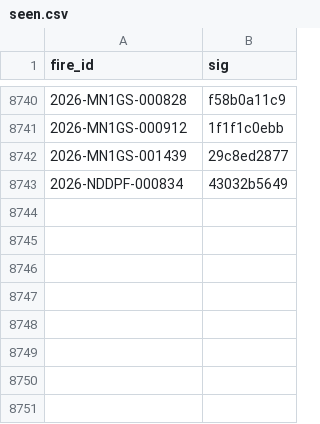
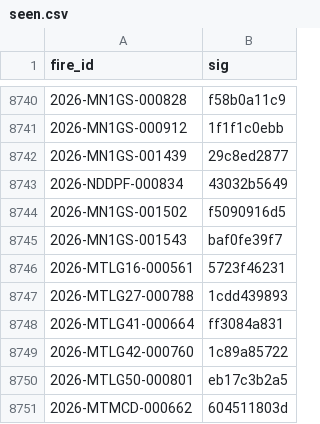
Before and after one commit to GT-Fire-Research-and-Innovation/WildfireRepo1, a CSV file: perimeters/seen.csv, drawn as a sheet; only a part is shown, gaps mark what is left out; the diff names each change by its address in the sheet, - before the commit and + after, or states it on an @@ line.

```diff
--- a/perimeters/seen.csv
+++ b/perimeters/seen.csv
+row 8744: 2026-MN1GS-001502 | f5090916d5
+row 8745: 2026-MN1GS-001543 | baf0fe39f7
+row 8746: 2026-MTLG16-000561 | 5723f46231
+row 8747: 2026-MTLG27-000788 | 1cdd439893
+row 8748: 2026-MTLG41-000664 | ff3084a831
+row 8749: 2026-MTLG42-000760 | 1c89a85722
+row 8750: 2026-MTLG50-000801 | eb17c3b2a5
+row 8751: 2026-MTMCD-000662 | 604511803d
```
Also changed, not shown: perimeters/index.csv, perimeters/polls/2026-11.csv, 8 other files.
